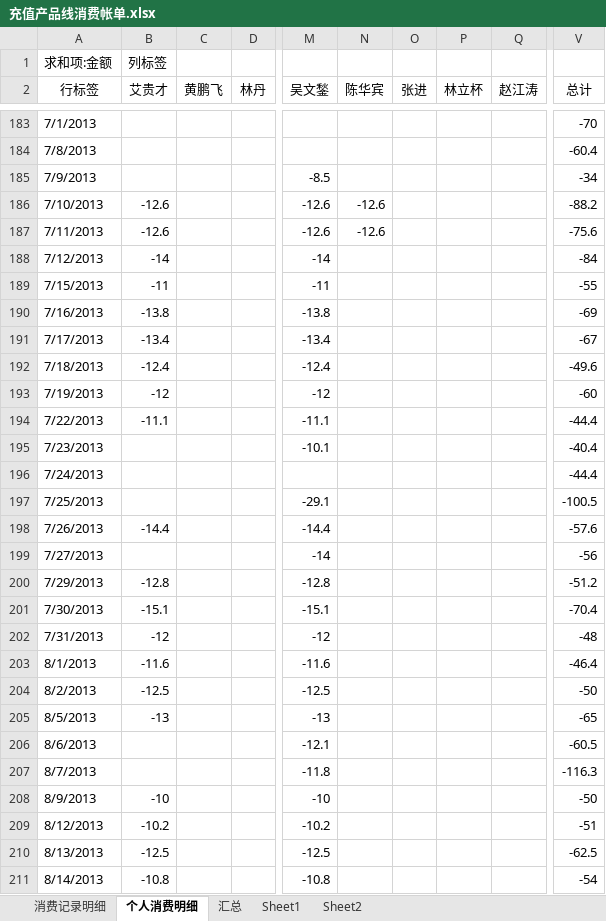
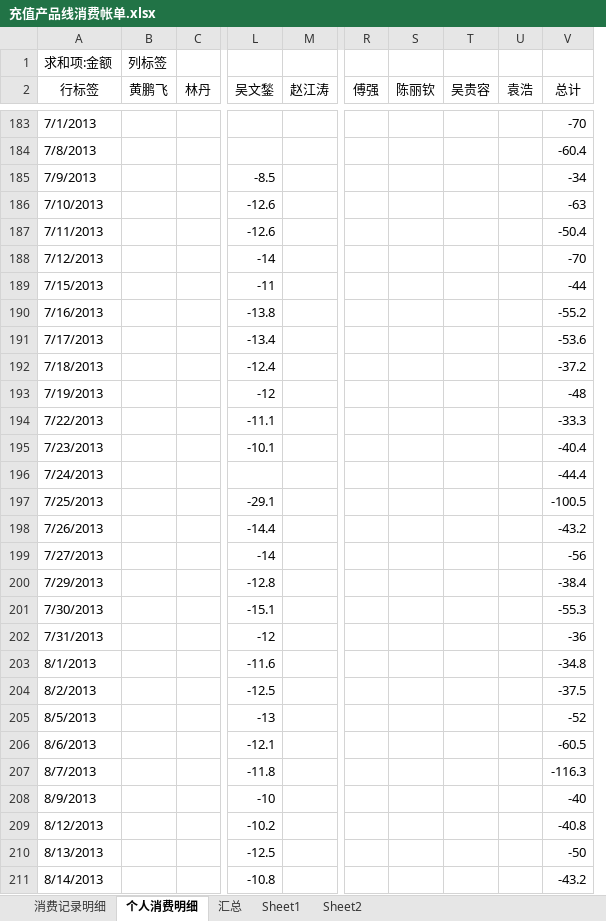
Before and after one commit to junyangren/BillingInfo, an Excel workbook: 充值产品线消费帐单.xlsx, sheet 个人消费明细, drawn as a sheet; only a part is shown, gaps mark what is left out; values as stored, in another font and other column widths than the file's, no borders; removed rows and columns are numbered as before the commit, all else as after; the diff covers the shown part only; the diff names each change by its address in the sheet, - before the commit and + after, or states it on an @@ line.

Commit message:
ok

```diff
--- a/充值产品线消费帐单.xlsx (sheet 个人消费明细)
+++ b/充值产品线消费帐单.xlsx (sheet 个人消费明细)
-column B (艾贵才), row 1: 列标签; rows 186-211: -12.6 | -12.6 | -14 | -11 | -13.8 | -13.4 | -12.4 | -12 | -11.1 |  |  |  | -14.4 |  | -12.8 | -15.1 | -12 | -11.6 | -12.5 | -13 |  |  | -10 | -10.2 | -12.5 | -10.8
-column N (陈华宾), rows 186-187: -12.6 | -12.6
-column O (张进), empty
-column P (林立杯), empty
+column R (傅强), empty
+column S (陈丽钦), empty
+column T (吴贵容), empty
+column U (袁浩), empty
-B1 (黄鹏飞): (empty)
+B1 (黄鹏飞): 列标签
-V186 (总计): -88.2
+V186 (总计): -63
-V187 (总计): -75.6
+V187 (总计): -50.4
-V188 (总计): -84
+V188 (总计): -70
-V189 (总计): -55
+V189 (总计): -44
-V190 (总计): -69
+V190 (总计): -55.2
-V191 (总计): -67
+V191 (总计): -53.6
-V192 (总计): -49.6
+V192 (总计): -37.2
-V193 (总计): -60
+V193 (总计): -48
-V194 (总计): -44.4
+V194 (总计): -33.3
-V198 (总计): -57.6
+V198 (总计): -43.2
-V200 (总计): -51.2
+V200 (总计): -38.4
-V201 (总计): -70.4
+V201 (总计): -55.3
-V202 (总计): -48
+V202 (总计): -36
-V203 (总计): -46.4
+V203 (总计): -34.8
-V204 (总计): -50
+V204 (总计): -37.5
-V205 (总计): -65
+V205 (总计): -52
-V208 (总计): -50
+V208 (总计): -40
-V209 (总计): -51
+V209 (总计): -40.8
-V210 (总计): -62.5
+V210 (总计): -50
-V211 (总计): -54
+V211 (总计): -43.2
```
Also changed, not shown: 9 added rows, 68 removed rows and 466 edited cells elsewhere in this sheet, sheet 消费记录明细, sheet 汇总.
